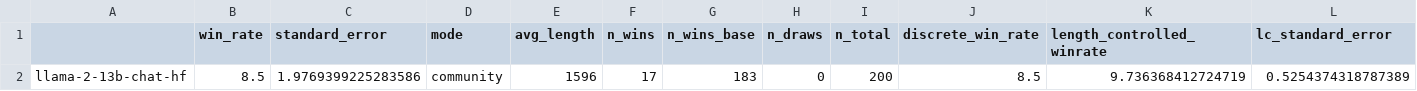
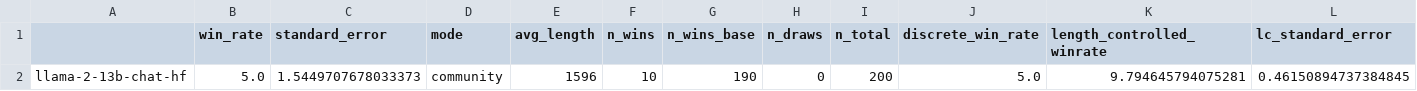
Before and after one commit to vedantgaur/reference-model-eval, a CSV file: existing-eval/alpaca-eval/results/new-run/tiered/llama-2-13b-chat-hf/tier_1/alpaca_eval_gpt4_turbo_fn/leaderboard.csv, drawn as a sheet.

```diff
--- a/existing-eval/alpaca-eval/results/new-run/tiered/llama-2-13b-chat-hf/tier_1/alpaca_eval_gpt4_turbo_fn/leaderboard.csv
+++ b/existing-eval/alpaca-eval/results/new-run/tiered/llama-2-13b-chat-hf/tier_1/alpaca_eval_gpt4_turbo_fn/leaderboard.csv
@@ -1,2 +1,2 @@
 ,win_rate,standard_error,mode,avg_length,n_wins,n_wins_base,n_draws,n_total,discrete_win_rate,length_controlled_winrate,lc_standard_error
-llama-2-13b-chat-hf,8.5,1.9769399225283586,community,1596,17,183,0,200,8.5,9.736368412724719,0.5254374318787389
+llama-2-13b-chat-hf,5.0,1.5449707678033373,community,1596,10,190,0,200,5.0,9.794645794075281,0.46150894737384845
```
Also changed, not shown: existing-eval/alpaca-eval/results/new-run/tiered/chatglm2-6b/tier_1/alpaca_eval_gpt4_turbo_fn/leaderboard.csv, existing-eval/alpaca-eval/results/new-run/tiered/vicuna-7b/tier_1/alpaca_eval_gpt4_turbo_fn/leaderboard.csv, 31 other files.
